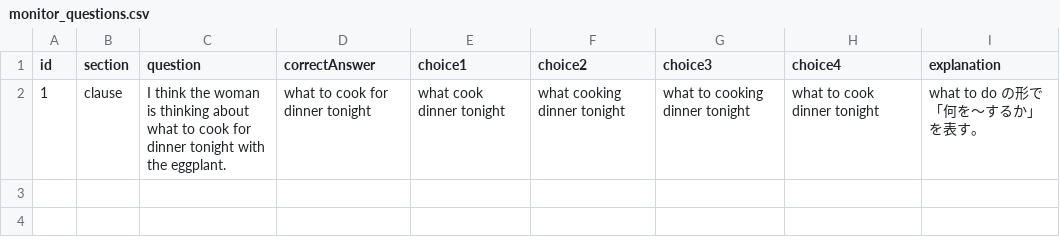
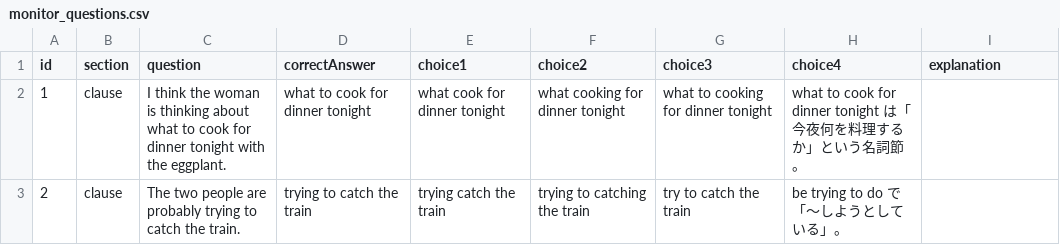
Before and after one commit to m4myx27p86-cyber/vocabulary-quiz, a CSV file: data/monitor/monitor_questions.csv, drawn as a sheet.

Commit message:
Update monitor_questions.csv

```diff
--- a/data/monitor/monitor_questions.csv
+++ b/data/monitor/monitor_questions.csv
@@ -1,2 +1,3 @@
 id,section,question,correctAnswer,choice1,choice2,choice3,choice4,explanation
-1,clause,I think the woman is thinking about what to cook for dinner tonight with the eggplant.,what to cook for dinner tonight,what cook dinner tonight,what cooking dinner tonight,what to cooking dinner tonight,what to cook dinner tonight,what to do の形で「何を〜するか」を表す。
+1,clause,I think the woman is thinking about what to cook for dinner tonight with the eggplant.,what to cook for dinner tonight,what cook for dinner tonight,what cooking for dinner tonight,what to cooking for dinner tonight,what to cook for dinner tonight は「今夜何を料理するか」という名詞節。
+2,clause,The two people are probably trying to catch the train.,trying to catch the train,trying catch the train,trying to catching the train,try to catch the train,be trying to do で「〜しようとしている」。
```
